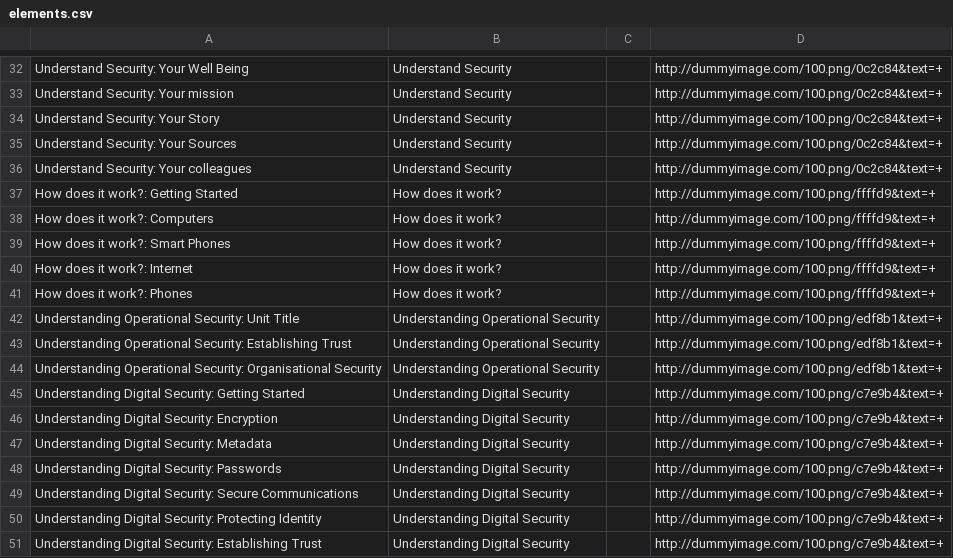
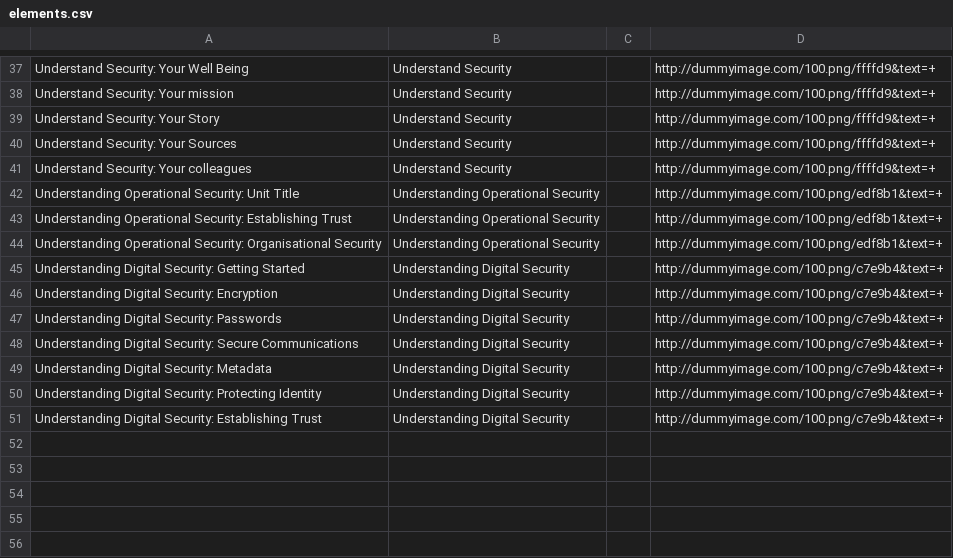
Before and after one commit to iilab/openmentoring-web, a CSV file: citizen/elements.csv, drawn as a sheet; only a part is shown, gaps mark what is left out; removed rows and columns are numbered as before the commit, all else as after; the diff covers the shown part only; the diff names each change by its address in the sheet, - before the commit and + after, or states it on an @@ line.

```diff
--- a/citizen/elements.csv
+++ b/citizen/elements.csv
-D37:D41: http://dummyimage.com/100.png/0c2c84&text=+
+D37:D41: http://dummyimage.com/100.png/ffffd9&text=+
-row 37: How does it work?: Getting Started | How does it work? |  | http://dummyimage.com/100.png/ffffd9&text=+
-row 38: How does it work?: Computers | How does it work? |  | http://dummyimage.com/100.png/ffffd9&text=+
-row 39: How does it work?: Smart Phones | How does it work? |  | http://dummyimage.com/100.png/ffffd9&text=+
-row 40: How does it work?: Internet | How does it work? |  | http://dummyimage.com/100.png/ffffd9&text=+
-row 41: How does it work?: Phones | How does it work? |  | http://dummyimage.com/100.png/ffffd9&text=+
@@ row 47 moved to row 49: Understanding Digital Security: Metadata @@
```
Also changed, not shown: 13 added rows, 8 removed rows, 2 moved rows and 7 edited cells elsewhere in this file, journo/elements.csv, 38 other files.
